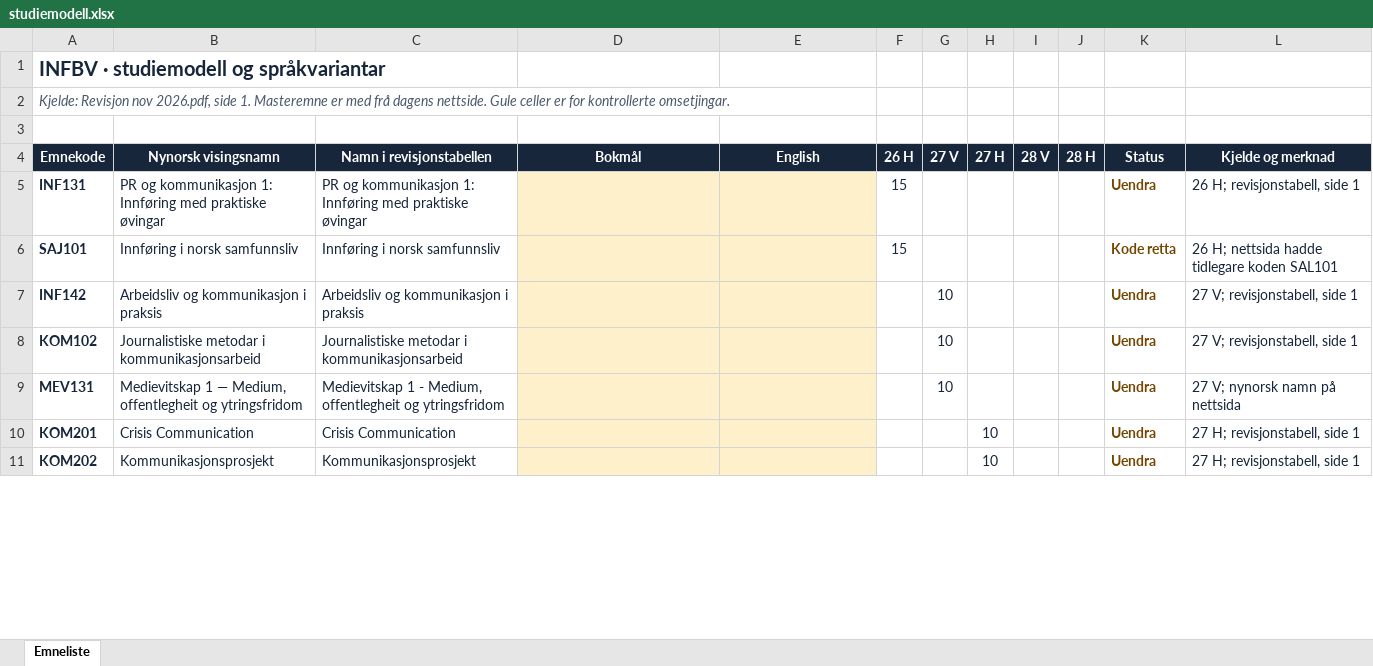
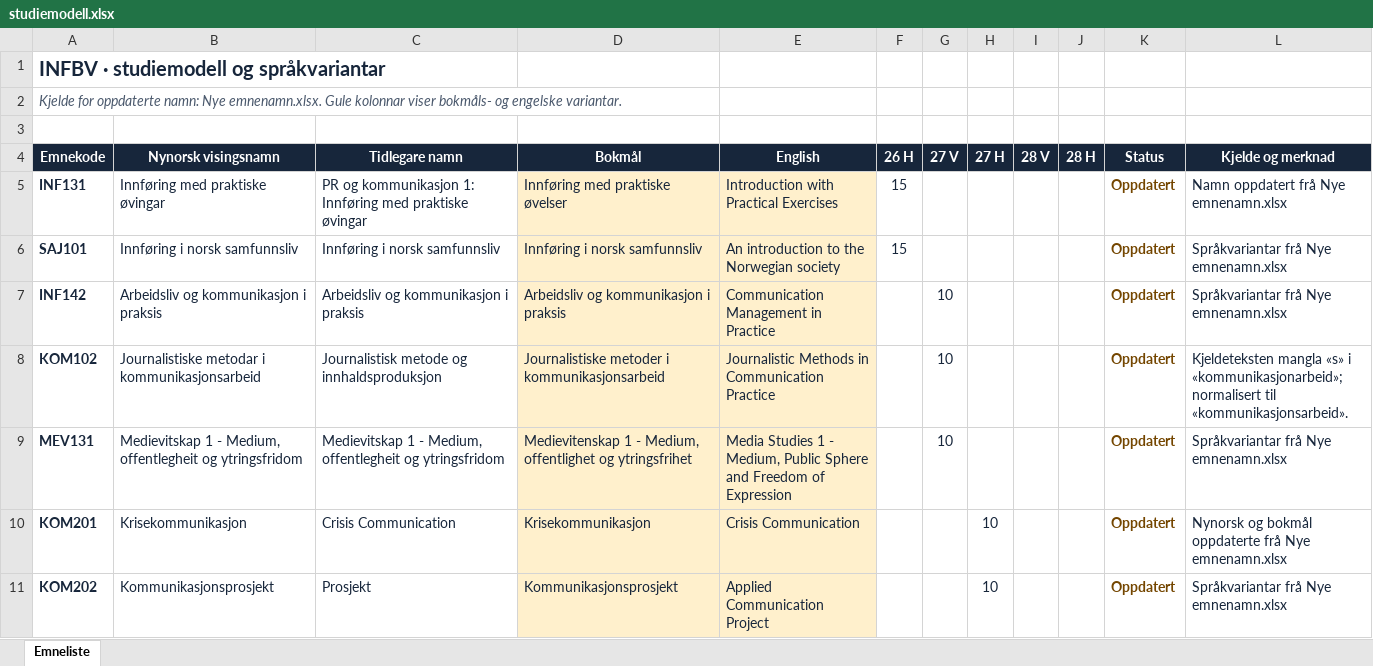
Before and after one commit to KFu-ki/infbv-nettside, an Excel workbook: INFBV-studiemodell/studiemodell.xlsx, sheet Emneliste, drawn as a sheet; only a part is shown; values as stored, in another font and other column widths than the file's, no borders; table styles not drawn; the diff covers the shown part only; the diff names each change by its address in the sheet, - before the commit and + after, or states it on an @@ line.

Commit message:
Update INFBV course names in three languages

```diff
--- a/INFBV-studiemodell/studiemodell.xlsx (sheet Emneliste)
+++ b/INFBV-studiemodell/studiemodell.xlsx (sheet Emneliste)
-A2 (Emnekode): Kjelde: Revisjon nov 2026.pdf, side 1. Masteremne er med frå dagens nettside. Gule celler er for kontrollerte omsetjingar.
+A2 (Emnekode): Kjelde for oppdaterte namn: Nye emnenamn.xlsx. Gule kolonnar viser bokmåls- og engelske variantar.
-C4: Namn i revisjonstabellen
+C4: Tidlegare namn
-B5 (Nynorsk visingsnamn): PR og kommunikasjon 1: Innføring med praktiske øvingar
+B5 (Nynorsk visingsnamn): Innføring med praktiske øvingar
-D5 (Bokmål): (empty)
+D5 (Bokmål): Innføring med praktiske øvelser
-E5 (English): (empty)
+E5 (English): Introduction with Practical Exercises
-K5 (Status): Uendra
+K5 (Status): Oppdatert
-L5 (Kjelde og merknad): 26 H; revisjonstabell, side 1
+L5 (Kjelde og merknad): Namn oppdatert frå Nye emnenamn.xlsx
-D6 (Bokmål): (empty)
+D6 (Bokmål): Innføring i norsk samfunnsliv
-E6 (English): (empty)
+E6 (English): An introduction to the Norwegian society
-K6 (Status): Kode retta
+K6 (Status): Oppdatert
-L6 (Kjelde og merknad): 26 H; nettsida hadde tidlegare koden SAL101
+L6 (Kjelde og merknad): Språkvariantar frå Nye emnenamn.xlsx
-D7 (Bokmål): (empty)
+D7 (Bokmål): Arbeidsliv og kommunikasjon i praksis
-E7 (English): (empty)
+E7 (English): Communication Management in Practice
-K7:K11 (Status): Uendra
+K7:K11 (Status): Oppdatert
-L7 (Kjelde og merknad): 27 V; revisjonstabell, side 1
+L7 (Kjelde og merknad): Språkvariantar frå Nye emnenamn.xlsx
-C8 (Tidlegare namn): Journalistiske metodar i kommunikasjonsarbeid
+C8 (Tidlegare namn): Journalistisk metode og innhaldsproduksjon
-D8 (Bokmål): (empty)
+D8 (Bokmål): Journalistiske metoder i kommunikasjonsarbeid
-E8 (English): (empty)
+E8 (English): Journalistic Methods in Communication Practice
-L8 (Kjelde og merknad): 27 V; revisjonstabell, side 1
+L8 (Kjelde og merknad): Kjeldeteksten mangla «s» i «kommunikasjonarbeid»; normalisert til «kommunikasjonsarbeid».
-B9 (Nynorsk visingsnamn): Medievitskap 1 — Medium, offentlegheit…
+B9 (Nynorsk visingsnamn): Medievitskap 1 - Medium, offentlegheit…
-D9 (Bokmål): (empty)
+D9 (Bokmål): Medievitenskap 1 - Medium, offentlighet og ytringsfrihet
-E9 (English): (empty)
+E9 (English): Media Studies 1 - Medium, Public Sphere and Freedom of Expression
-L9 (Kjelde og merknad): 27 V; nynorsk namn på nettsida
+L9 (Kjelde og merknad): Språkvariantar frå Nye emnenamn.xlsx
-B10 (Nynorsk visingsnamn): Crisis Communication
+B10 (Nynorsk visingsnamn): Krisekommunikasjon
-D10 (Bokmål): (empty)
+D10 (Bokmål): Krisekommunikasjon
-E10 (English): (empty)
+E10 (English): Crisis Communication
-L10 (Kjelde og merknad): 27 H; revisjonstabell, side 1
+L10 (Kjelde og merknad): Nynorsk og bokmål oppdaterte frå Nye emnenamn.xlsx
-C11 (Tidlegare namn): Kommunikasjonsprosjekt
+C11 (Tidlegare namn): Prosjekt
-D11 (Bokmål): (empty)
+D11 (Bokmål): Kommunikasjonsprosjekt
-E11 (English): (empty)
+E11 (English): Applied Communication Project
-L11 (Kjelde og merknad): 27 H; revisjonstabell, side 1
+L11 (Kjelde og merknad): Språkvariantar frå Nye emnenamn.xlsx
```
Also changed, not shown: 22 edited cells elsewhere in this sheet, 9 other files.
